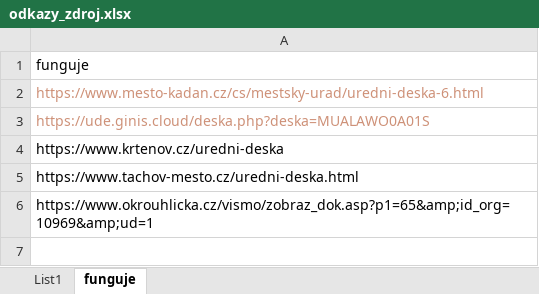
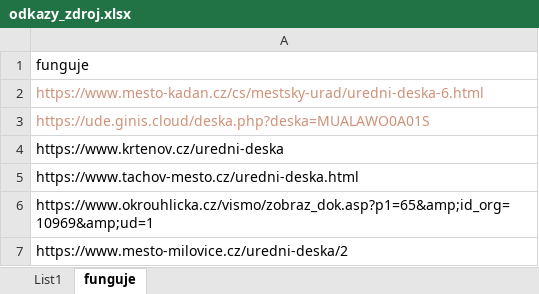
Before and after one commit to Vermter/ukol, an Excel workbook: odkazy_zdroj.xlsx, sheet funguje, drawn as a sheet; values as stored, in another font and other column widths than the file's, no borders; the diff names each change by its address in the sheet, - before the commit and + after, or states it on an @@ line.

```diff
--- a/odkazy_zdroj.xlsx (sheet funguje)
+++ b/odkazy_zdroj.xlsx (sheet funguje)
+row 7: https://www.mesto-milovice.cz/uredni-deska/2
```
Also changed, not shown: sheet List1, 3 other files.
